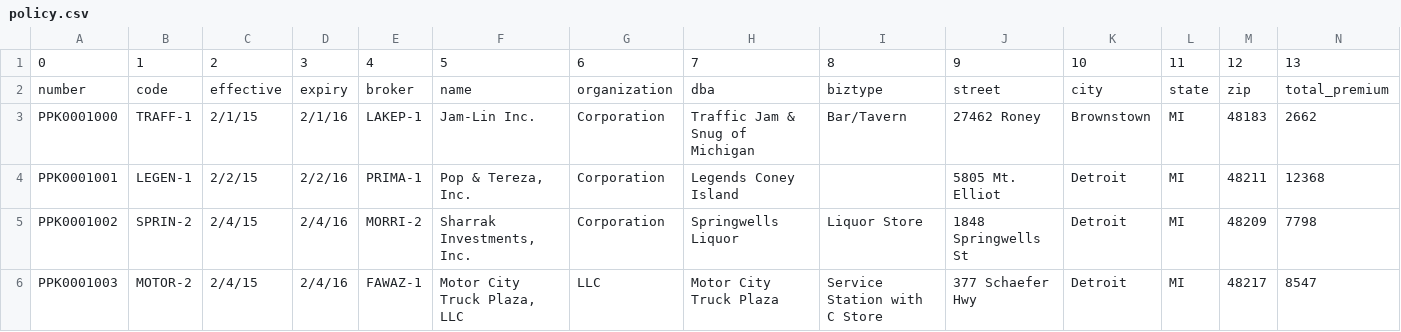
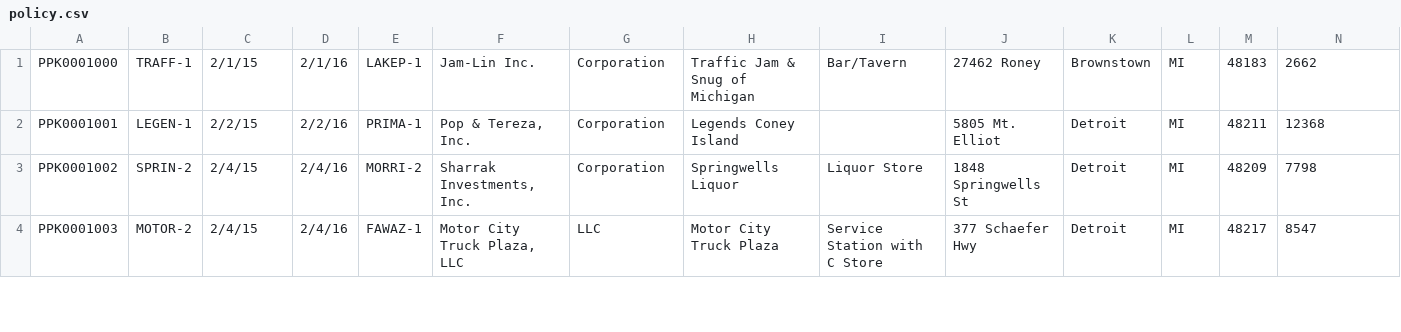
Before and after one commit to marmar-is/PrimeOne, a CSV file: private/data/policy.csv, drawn as a sheet; only a part is shown; the diff names each change by its address in the sheet, - before the commit and + after, or states it on an @@ line.

```diff
--- a/private/data/policy.csv
+++ b/private/data/policy.csv
-row 1: 0 | 1 | 2 | 3 | 4 | 5 | 6 | 7 | 8 | 9 | 10 | 11 | 12 | 13
-row 2: number | code | effective | expiry | broker | name | organization | dba | biztype | street | city | state | zip | total_premium
```
Also changed, not shown: 2 other files.
